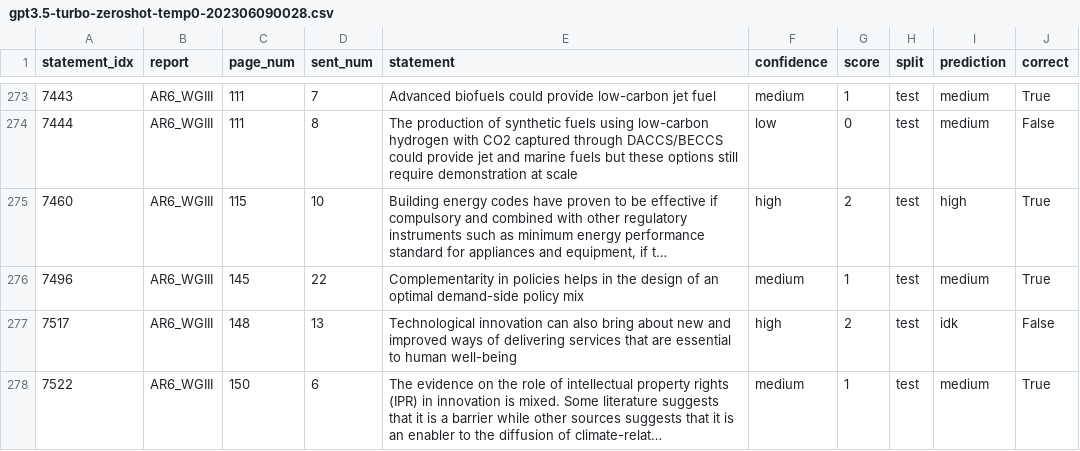
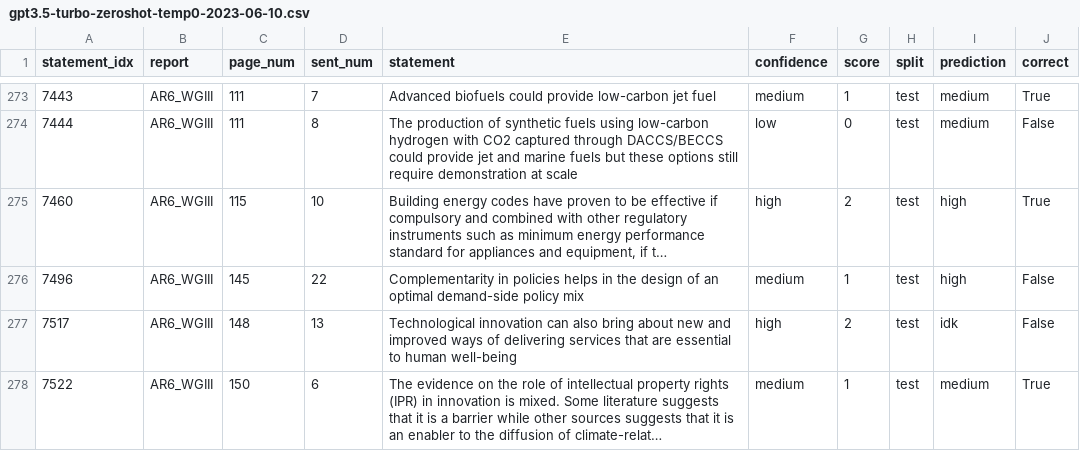
Before and after one commit to rlacombe/ClimateX, a CSV file: results/iccs-zeroshot/gpt3.5-turbo-zeroshot-temp0-2023-06-10.csv (was results/gpt3.5-turbo-zeroshot-temp0-202306090028.csv), drawn as a sheet; only a part is shown, gaps mark what is left out; long unchanged cells end in …; the diff names each change by its address in the sheet, - before the commit and + after, or states it on an @@ line.

```diff
--- a/results/gpt3.5-turbo-zeroshot-temp0-202306090028.csv
+++ b/results/iccs-zeroshot/gpt3.5-turbo-zeroshot-temp0-2023-06-10.csv
-I276 (prediction): medium
+I276 (prediction): high
-J276 (correct): True
+J276 (correct): False
```
Also changed, not shown: results/iccs-fewshots/gpt4-fewshots-temp0-2023-06-09.csv, 16 other files.
